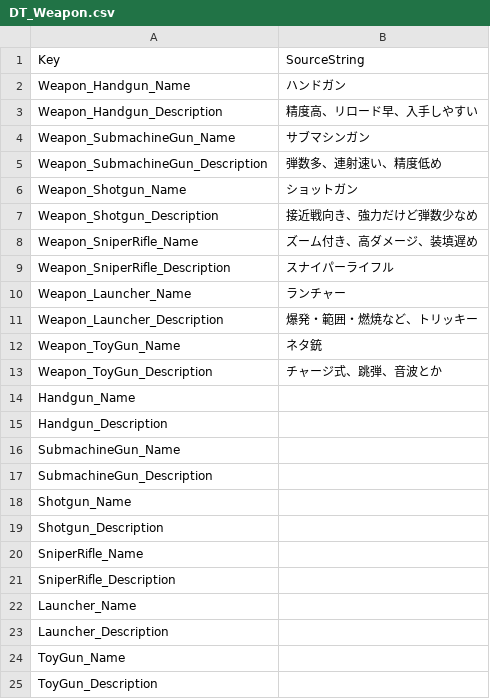
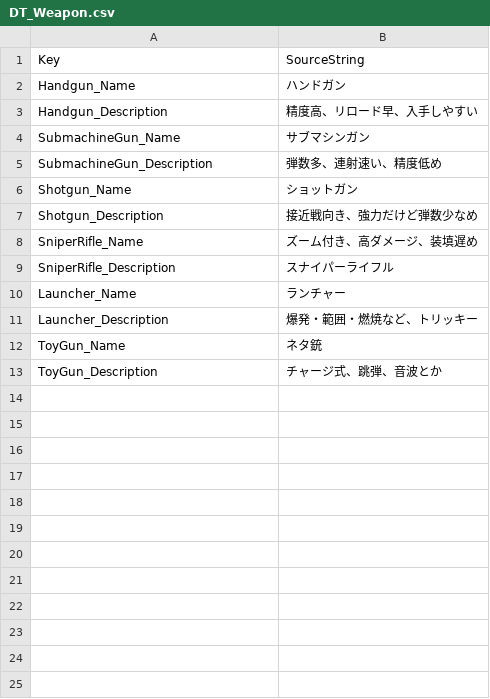
Before and after one commit to shun126/UE5-DungeonGeneratorDemo, a CSV file: Content/Data/DT_Weapon.csv, drawn as a sheet; removed rows and columns are numbered as before the commit, all else as after; the diff names each change by its address in the sheet, - before the commit and + after, or states it on an @@ line.

Commit message:
Show item and weapon descriptions #79

```diff
--- a/Content/Data/DT_Weapon.csv
+++ b/Content/Data/DT_Weapon.csv
-row 2: Weapon_Handgun_Name | ハンドガン
-row 3: Weapon_Handgun_Description | 精度高、リロード早、入手しやすい
-row 4: Weapon_SubmachineGun_Name | サブマシンガン
-row 5: Weapon_SubmachineGun_Description | 弾数多、連射速い、精度低め
-row 6: Weapon_Shotgun_Name | ショットガン
-row 7: Weapon_Shotgun_Description | 接近戦向き、強力だけど弾数少なめ
-row 8: Weapon_SniperRifle_Name | ズーム付き、高ダメージ、装填遅め
-row 9: Weapon_SniperRifle_Description | スナイパーライフル
-row 10: Weapon_Launcher_Name | ランチャー
-row 11: Weapon_Launcher_Description | 爆発・範囲・燃焼など、トリッキー
-row 12: Weapon_ToyGun_Name | ネタ銃
-row 13: Weapon_ToyGun_Description | チャージ式、跳弾、音波とか
-B2: (empty)
+B2: ハンドガン
-B3: (empty)
+B3: 精度高、リロード早、入手しやすい
-B4: (empty)
+B4: サブマシンガン
-B5: (empty)
+B5: 弾数多、連射速い、精度低め
-B6: (empty)
+B6: ショットガン
-B7: (empty)
+B7: 接近戦向き、強力だけど弾数少なめ
-B8: (empty)
+B8: ズーム付き、高ダメージ、装填遅め
-B9: (empty)
+B9: スナイパーライフル
-B10: (empty)
+B10: ランチャー
-B11: (empty)
+B11: 爆発・範囲・燃焼など、トリッキー
-B12: (empty)
+B12: ネタ銃
-B13: (empty)
+B13: チャージ式、跳弾、音波とか
```
Also changed, not shown: 44 other files.
